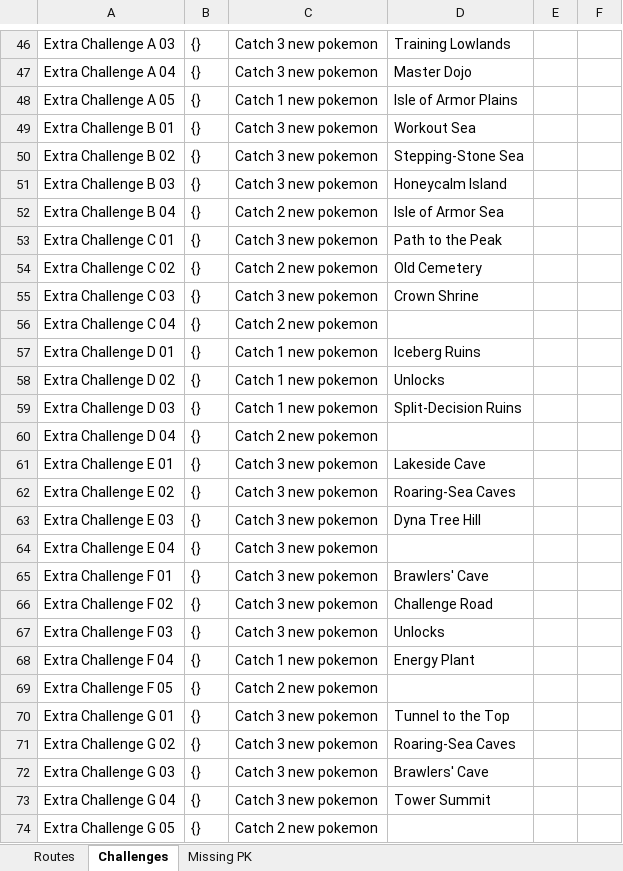
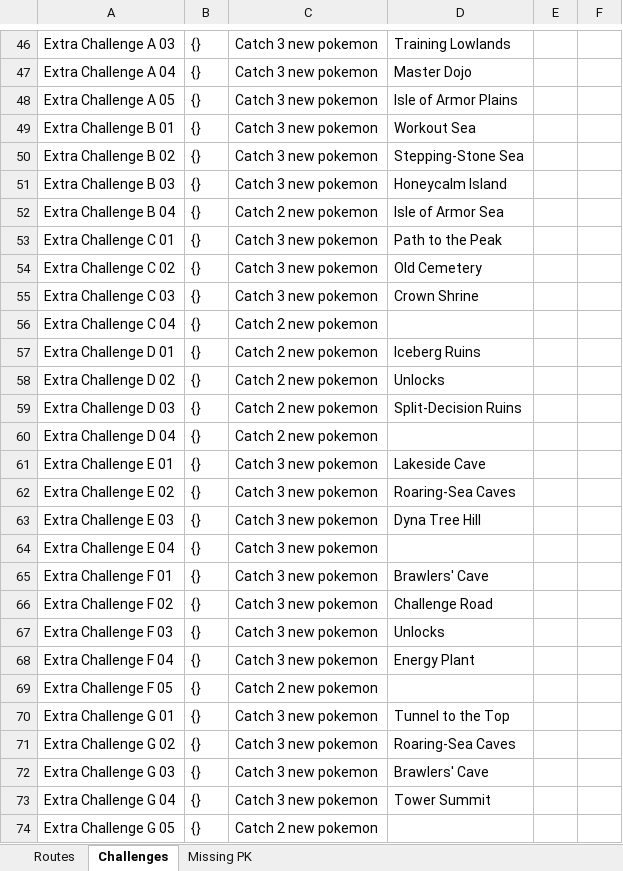
Before and after one commit to lsampaio1337-beep/PiW, an Excel workbook: 8_Galar_Data.xlsx, sheet Challenges, drawn as a sheet; only a part is shown, gaps mark what is left out; values as stored, in another font and other column widths than the file's, no borders; the diff names each change by its address in the sheet, - before the commit and + after, or states it on an @@ line.

```diff
--- a/8_Galar_Data.xlsx (sheet Challenges)
+++ b/8_Galar_Data.xlsx (sheet Challenges)
-C48: Catch 1 new pokemon
+C48: Catch 3 new pokemon
-C54: Catch 2 new pokemon
+C54: Catch 3 new pokemon
-C57:C59: Catch 1 new pokemon
+C57:C59: Catch 2 new pokemon
-C68: Catch 1 new pokemon
+C68: Catch 3 new pokemon
```
Also changed, not shown: sheet Routes, sheet Missing PK, 10_Paldea_Data.xlsx, 2_Johto_Data.xlsx, 5 other files.
